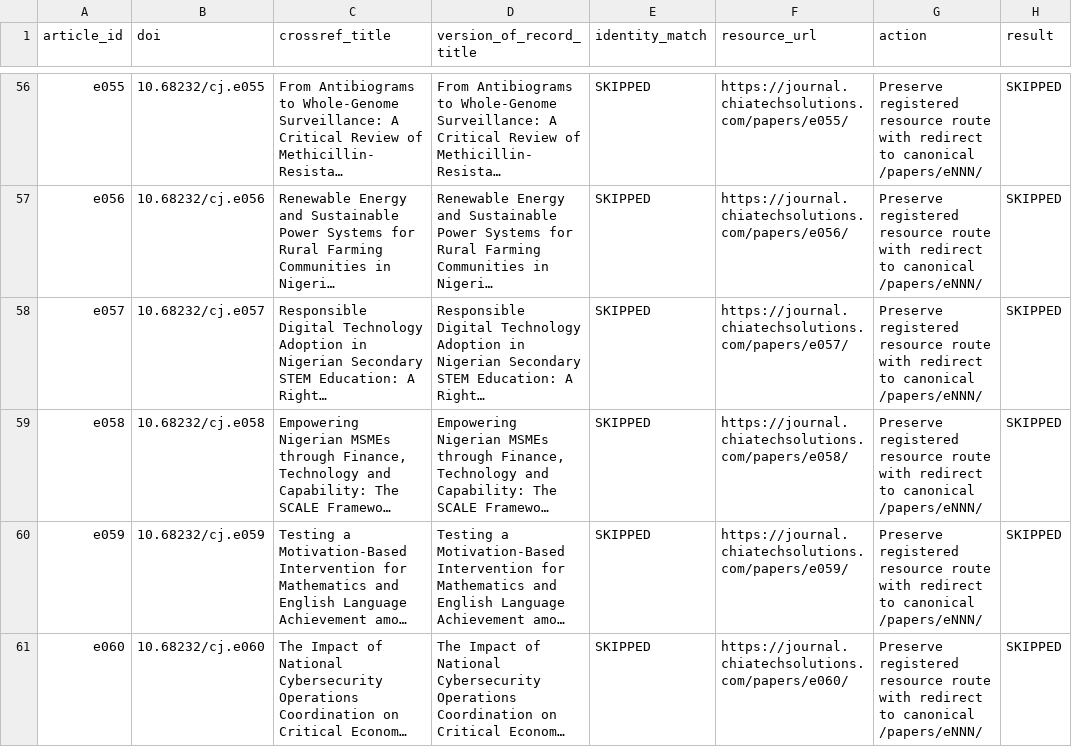
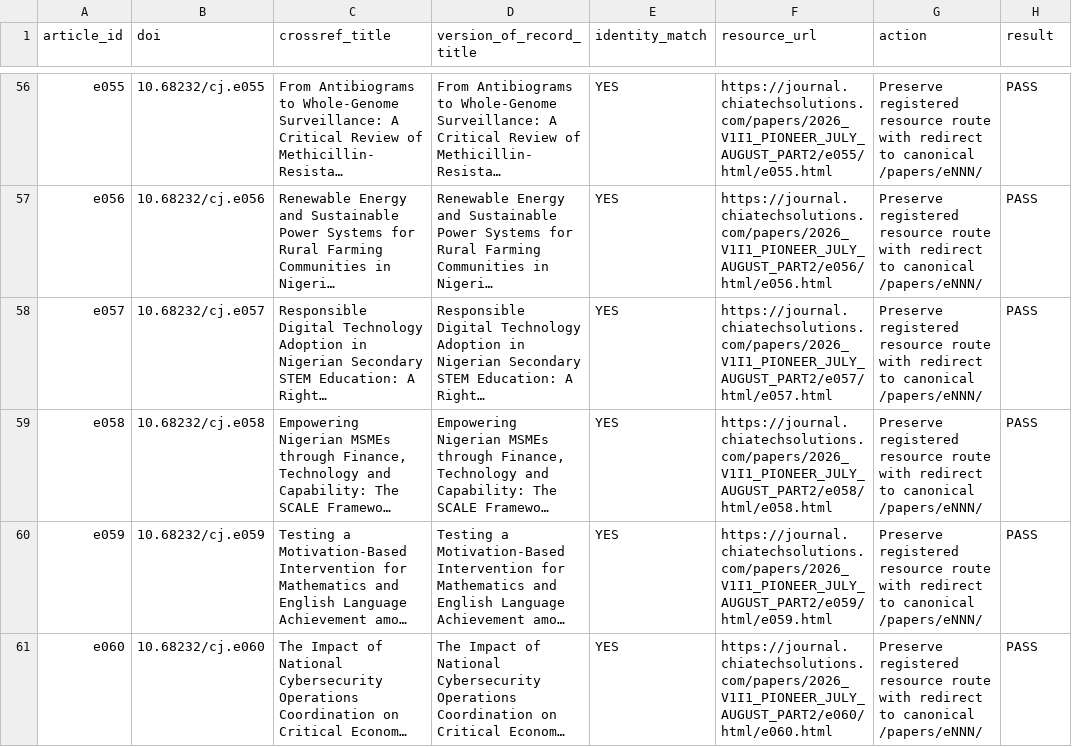
Before and after one commit to chiatechlibrary/CHIATECHJournal, a CSV file: reports/doi-release/crossref-metadata-conflicts.csv, drawn as a sheet; only a part is shown, gaps mark what is left out; long unchanged cells end in …; the diff covers the shown part only; the diff names each change by its address in the sheet, - before the commit and + after, or states it on an @@ line.

```diff
--- a/reports/doi-release/crossref-metadata-conflicts.csv
+++ b/reports/doi-release/crossref-metadata-conflicts.csv
-E56:E61 (identity_match): SKIPPED
+E56:E61 (identity_match): YES
-F56 (resource_url): https://journal.chiatechsolutions.com/papers/e055/
+F56 (resource_url): https://journal.chiatechsolutions.com/papers/2026_V1I1_PIONEER_JULY_AUGUST_PART2/e055/html/e055.html
-H56:H61 (result): SKIPPED
+H56:H61 (result): PASS
-F57 (resource_url): https://journal.chiatechsolutions.com/papers/e056/
+F57 (resource_url): https://journal.chiatechsolutions.com/papers/2026_V1I1_PIONEER_JULY_AUGUST_PART2/e056/html/e056.html
-F58 (resource_url): https://journal.chiatechsolutions.com/papers/e057/
+F58 (resource_url): https://journal.chiatechsolutions.com/papers/2026_V1I1_PIONEER_JULY_AUGUST_PART2/e057/html/e057.html
-F59 (resource_url): https://journal.chiatechsolutions.com/papers/e058/
+F59 (resource_url): https://journal.chiatechsolutions.com/papers/2026_V1I1_PIONEER_JULY_AUGUST_PART2/e058/html/e058.html
-F60 (resource_url): https://journal.chiatechsolutions.com/papers/e059/
+F60 (resource_url): https://journal.chiatechsolutions.com/papers/2026_V1I1_PIONEER_JULY_AUGUST_PART2/e059/html/e059.html
-F61 (resource_url): https://journal.chiatechsolutions.com/papers/e060/
+F61 (resource_url): https://journal.chiatechsolutions.com/papers/2026_V1I1_PIONEER_JULY_AUGUST_PART2/e060/html/e060.html
```
Also changed, not shown: 137 edited cells elsewhere in this file, 22 other files.
